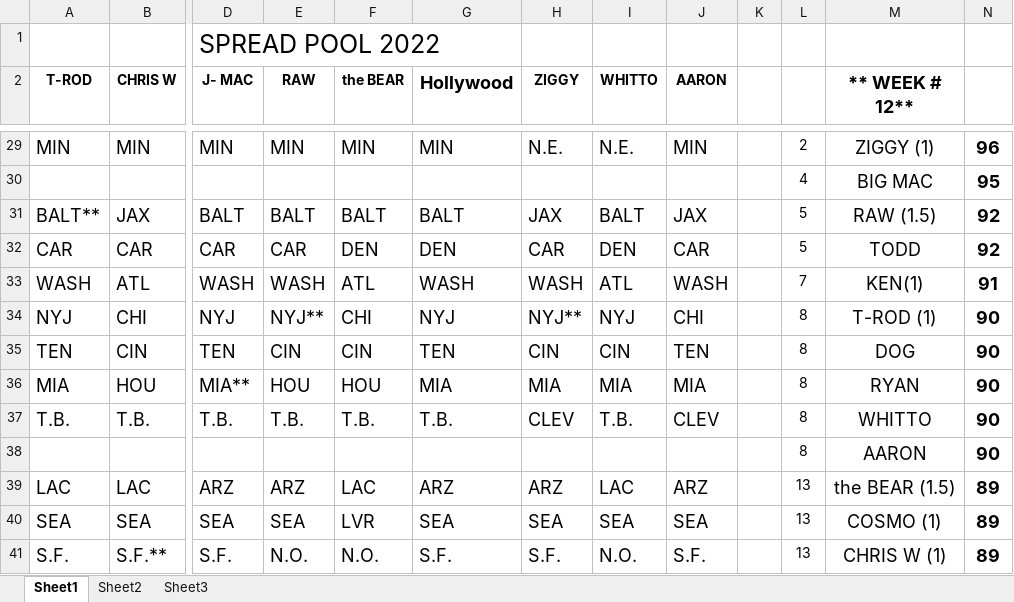
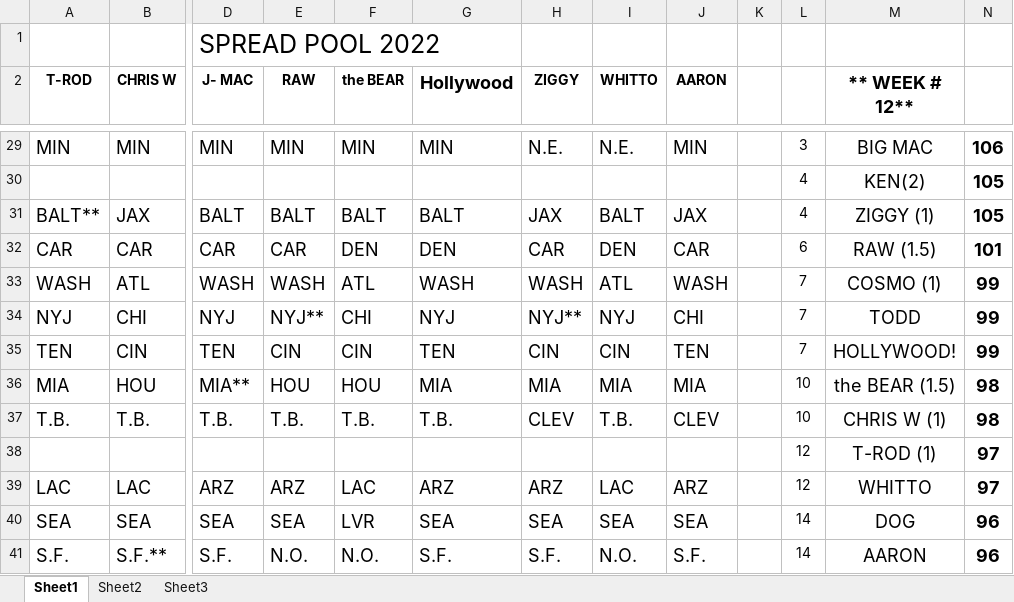
Before and after one commit to kenjdavidson/jimbos-nfl-pool, an Excel workbook: content/_data/NFL 2022 week 12.xlsx, sheet Sheet1, drawn as a sheet; only a part is shown, gaps mark what is left out; values as stored, in another font and other column widths than the file's, no borders; removed rows and columns are numbered as before the commit, all else as after; rows hold the shown columns only; the diff covers the shown part only; the diff names each change by its address in the sheet, - before the commit and + after, or states it on an @@ line.

Commit message:
chore(week): update week 12 final

```diff
--- a/content/_data/NFL 2022 week 12.xlsx (sheet Sheet1)
+++ b/content/_data/NFL 2022 week 12.xlsx (sheet Sheet1)
-L29: 2
+L29: 3
-M29 (** WEEK # 12**): ZIGGY (1)
+M29 (** WEEK # 12**): BIG MAC
-N29: 96
+N29: 106
-row 30:  |  |  |  |  |  |  |  |  |  | 4 | BIG MAC | 95
+row 30:  |  |  |  |  |  |  |  |  |  | 4 | KEN(2) | 105
-L31: 5
+L31: 4
-M31 (** WEEK # 12**): RAW (1.5)
+M31 (** WEEK # 12**): ZIGGY (1)
-N31: 92
+N31: 105
-L32: 5
+L32: 6
-M32 (** WEEK # 12**): TODD
+M32 (** WEEK # 12**): RAW (1.5)
-N32: 92
+N32: 101
-M33 (** WEEK # 12**): KEN(1)
+M33 (** WEEK # 12**): COSMO (1)
-N33: 91
+N33: 99
-L34:L35: 8
+L34:L35: 7
-M34 (** WEEK # 12**): T-ROD (1)
+M34 (** WEEK # 12**): TODD
-N34:N35: 90
+N34:N35: 99
-M35 (** WEEK # 12**): DOG
+M35 (** WEEK # 12**): HOLLYWOOD!
-L36:L37: 8
+L36:L37: 10
-M36 (** WEEK # 12**): RYAN
+M36 (** WEEK # 12**): the BEAR (1.5)
-N36:N37: 90
+N36:N37: 98
-M37 (** WEEK # 12**): WHITTO
+M37 (** WEEK # 12**): CHRIS W (1)
-row 38:  |  |  |  |  |  |  |  |  |  | 8 | AARON | 90
+row 38:  |  |  |  |  |  |  |  |  |  | 12 | T-ROD (1) | 97
-L39: 13
+L39: 12
-M39 (** WEEK # 12**): the BEAR (1.5)
+M39 (** WEEK # 12**): WHITTO
-N39: 89
+N39: 97
-L40:L41: 13
+L40:L41: 14
-M40 (** WEEK # 12**): COSMO (1)
+M40 (** WEEK # 12**): DOG
-N40:N41: 89
+N40:N41: 96
-M41 (** WEEK # 12**): CHRIS W (1)
+M41 (** WEEK # 12**): AARON
```
Also changed, not shown: 1 added row, 1 removed row and 41 edited cells elsewhere in this sheet.
